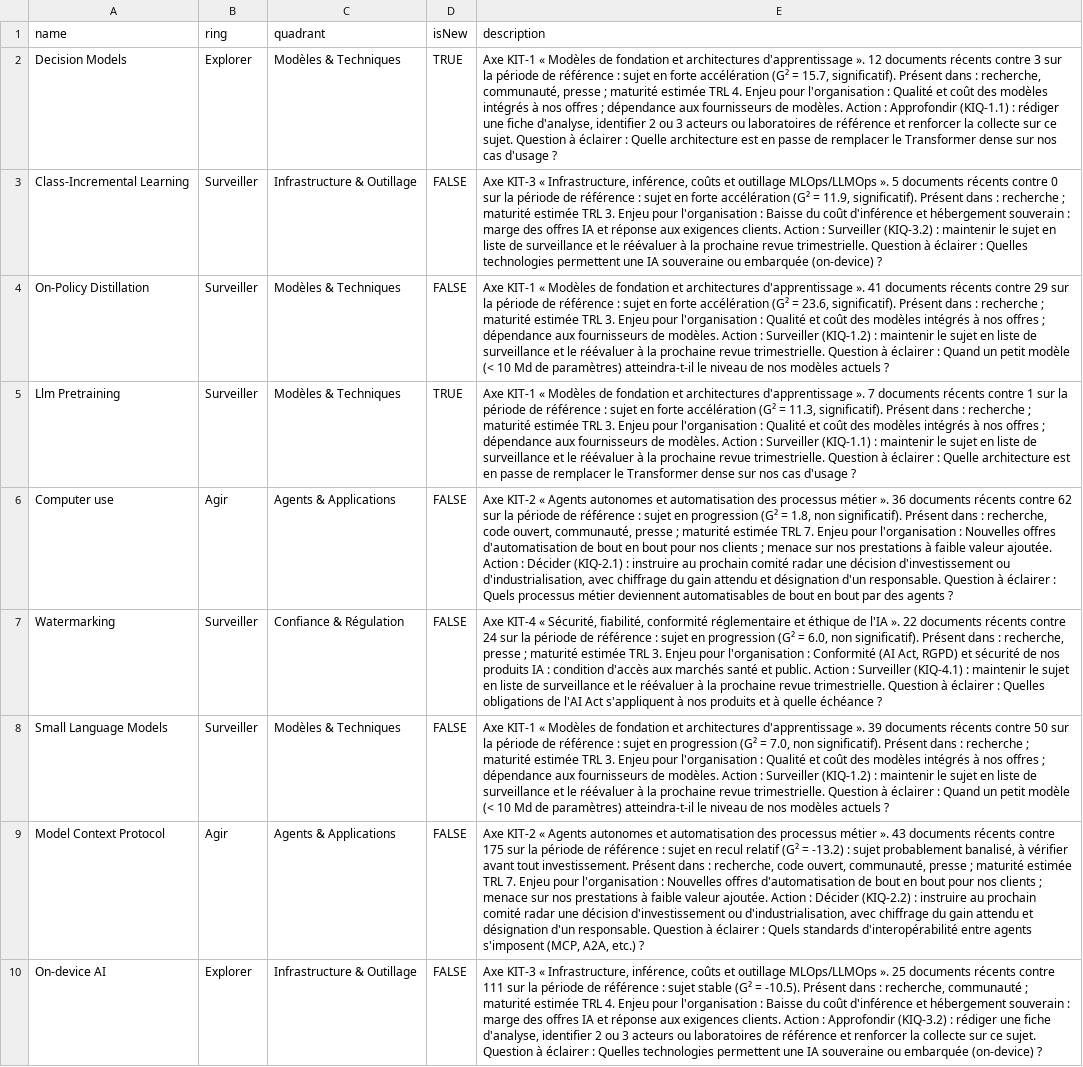
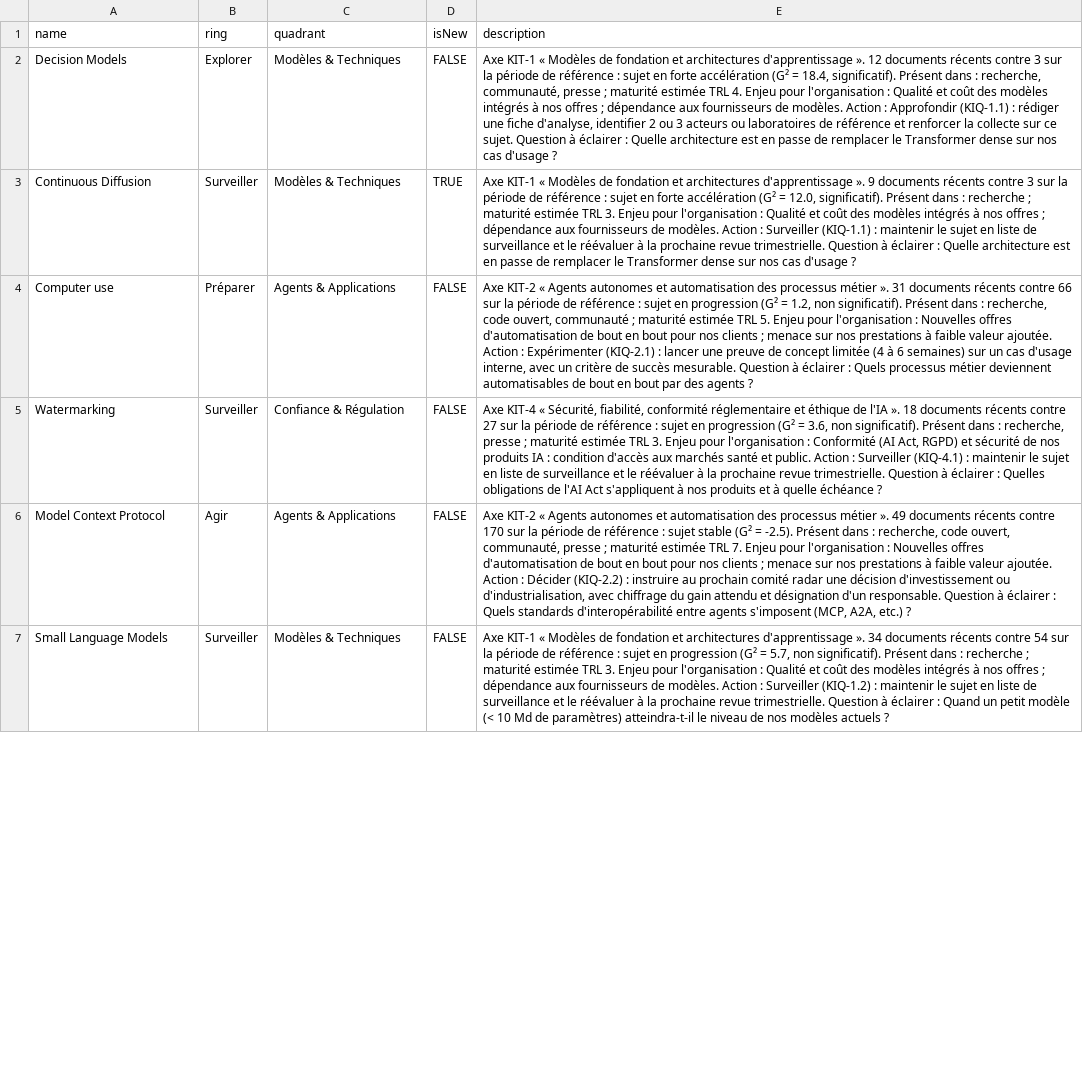
Before and after one commit to nderhore/radar-veille-ia, a CSV file: output/radar-byor.csv, drawn as a sheet; only a part is shown; removed rows and columns are numbered as before the commit, all else as after; the diff covers the shown part only; the diff names each change by its address in the sheet, - before the commit and + after, or states it on an @@ line.

```diff
--- a/output/radar-byor.csv
+++ b/output/radar-byor.csv
-D2 (isNew): TRUE
+D2 (isNew): FALSE
-E2 (description): …(G² = 15.7, significatif). Présent…
+E2 (description): …(G² = 18.4, significatif). Présent…
-row 3: Class-Incremental Learning | Surveiller | Infrastructure & Outillage | FALSE | Axe KIT-3 « Infrastructure, inférence, coûts et outillage MLOps/LLMOps ». 5 documents récents contre 0 sur la période de référence : sujet en forte accélération (G² = 11.9, significatif). Présent dans : recherche ; maturité estimée TRL 3. Enjeu pour l'organisation : Baisse du coût d'inférence et hébergement souverain : marge des offres IA et réponse aux exigences clients. Action : Surveiller (KIQ-3.2) : maintenir le sujet en liste de surveillance et le réévaluer à la prochaine revue trimestrielle. Question à éclairer : Quelles technologies permettent une IA souveraine ou embarquée (on-device) ?
-row 4: On-Policy Distillation | Surveiller | Modèles & Techniques | FALSE | Axe KIT-1 « Modèles de fondation et architectures d'apprentissage ». 41 documents récents contre 29 sur la période de référence : sujet en forte accélération (G² = 23.6, significatif). Présent dans : recherche ; maturité estimée TRL 3. Enjeu pour l'organisation : Qualité et coût des modèles intégrés à nos offres ; dépendance aux fournisseurs de modèles. Action : Surveiller (KIQ-1.2) : maintenir le sujet en liste de surveillance et le réévaluer à la prochaine revue trimestrielle. Question à éclairer : Quand un petit modèle (< 10 Md de paramètres) atteindra-t-il le niveau de nos modèles actuels ?
-A3 (name): Llm Pretraining
+A3 (name): Continuous Diffusion
-E3 (description): …d'apprentissage ». 7 documents récents contre 1 sur la période de référence : sujet en forte accélération (G² = 11.3, significatif). Présent…
+E3 (description): …d'apprentissage ». 9 documents récents contre 3 sur la période de référence : sujet en forte accélération (G² = 12.0, significatif). Présent…
-B4 (ring): Agir
+B4 (ring): Préparer
-E4 (description): …métier ». 36 documents récents contre 62 sur la période de référence : sujet en progression (G² = 1.8, non significatif). Présent dans : recherche, code ouvert, communauté, presse ; maturité estimée TRL 7. Enjeu pour l'organisation : Nouvelles offres d'automatisation de bout en bout pour nos clients ; menace sur nos prestations à faible valeur ajoutée. Action : Décider (KIQ-2.1) : instruire au prochain comité radar une décision d'investissement ou d'industrialisation, avec chiffrage du gain attendu et désignation d'un responsable. Question à…
+E4 (description): …métier ». 31 documents récents contre 66 sur la période de référence : sujet en progression (G² = 1.2, non significatif). Présent dans : recherche, code ouvert, communauté ; maturité estimée TRL 5. Enjeu pour l'organisation : Nouvelles offres d'automatisation de bout en bout pour nos clients ; menace sur nos prestations à faible valeur ajoutée. Action : Expérimenter (KIQ-2.1) : lancer une preuve de concept limitée (4 à 6 semaines) sur un cas d'usage interne, avec un critère de succès mesurable. Question à…
-E5 (description): …l'IA ». 22 documents récents contre 24 sur la période de référence : sujet en progression (G² = 6.0, non significatif).…
+E5 (description): …l'IA ». 18 documents récents contre 27 sur la période de référence : sujet en progression (G² = 3.6, non significatif).…
-row 8: Small Language Models | Surveiller | Modèles & Techniques | FALSE | Axe KIT-1 « Modèles de fondation et architectures d'apprentissage ». 39 documents récents contre 50 sur la période de référence : sujet en progression (G² = 7.0, non significatif). Présent dans : recherche ; maturité estimée TRL 3. Enjeu pour l'organisation : Qualité et coût des modèles intégrés à nos offres ; dépendance aux fournisseurs de modèles. Action : Surveiller (KIQ-1.2) : maintenir le sujet en liste de surveillance et le réévaluer à la prochaine revue trimestrielle. Question à éclairer : Quand un petit modèle (< 10 Md de paramètres) atteindra-t-il le niveau de nos modèles actuels ?
-E6 (description): …métier ». 43 documents récents contre 175 sur la période de référence : sujet en recul relatif (G² = -13.2) : sujet probablement banalisé, à vérifier avant tout investissement. Présent dans…
+E6 (description): …métier ». 49 documents récents contre 170 sur la période de référence : sujet stable (G² = -2.5). Présent dans…
-row 10: On-device AI | Explorer | Infrastructure & Outillage | FALSE | Axe KIT-3 « Infrastructure, inférence, coûts et outillage MLOps/LLMOps ». 25 documents récents contre 111 sur la période de référence : sujet stable (G² = -10.5). Présent dans : recherche, communauté ; maturité estimée TRL 4. Enjeu pour l'organisation : Baisse du coût d'inférence et hébergement souverain : marge des offres IA et réponse aux exigences clients. Action : Approfondir (KIQ-3.2) : rédiger une fiche d'analyse, identifier 2 ou 3 acteurs ou laboratoires de référence et renforcer la collecte sur ce sujet. Question à éclairer : Quelles technologies permettent une IA souveraine ou embarquée (on-device) ?
+row 7: Small Language Models | Surveiller | Modèles & Techniques | FALSE | Axe KIT-1 « Modèles de fondation et architectures d'apprentissage ». 34 documents récents contre 54 sur la période de référence : sujet en progression (G² = 5.7, non significatif). Présent dans : recherche ; maturité estimée TRL 3. Enjeu pour l'organisation : Qualité et coût des modèles intégrés à nos offres ; dépendance aux fournisseurs de modèles. Action : Surveiller (KIQ-1.2) : maintenir le sujet en liste de surveillance et le réévaluer à la prochaine revue trimestrielle. Question à éclairer : Quand un petit modèle (< 10 Md de paramètres) atteindra-t-il le niveau de nos modèles actuels ?
```
Also changed, not shown: 4 added rows, 1 removed row and 9 edited cells elsewhere in this file, 6 other files.
